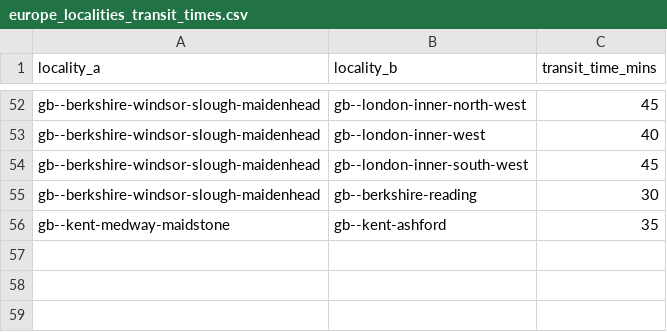
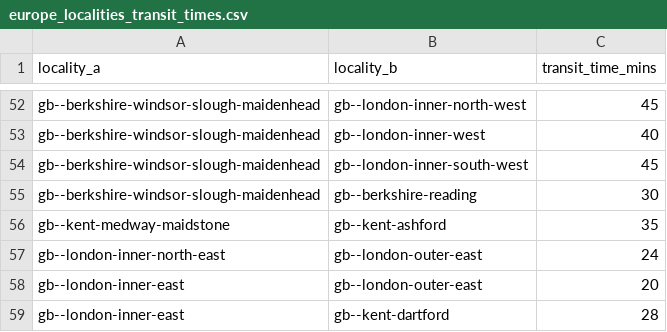
Before and after one commit to Jaza/world-locality-transit-graph, a CSV file: csv/europe_localities_transit_times.csv, drawn as a sheet; only a part is shown, gaps mark what is left out.

```diff
--- a/csv/europe_localities_transit_times.csv
+++ b/csv/europe_localities_transit_times.csv
@@ -56 +56,4 @@ gb--berkshire-windsor-slough-maidenhead,gb--berkshire-reading,30
 gb--kent-medway-maidstone,gb--kent-ashford,35
+gb--london-inner-north-east,gb--london-outer-east,24
+gb--london-inner-east,gb--london-outer-east,20
+gb--london-inner-east,gb--kent-dartford,28
```
Also changed, not shown: csv/europe_localities.csv.
